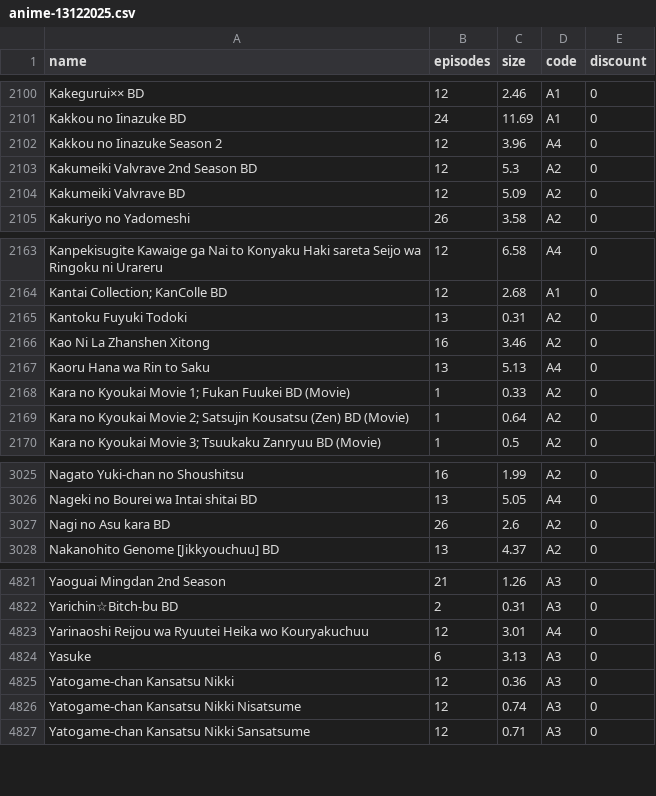
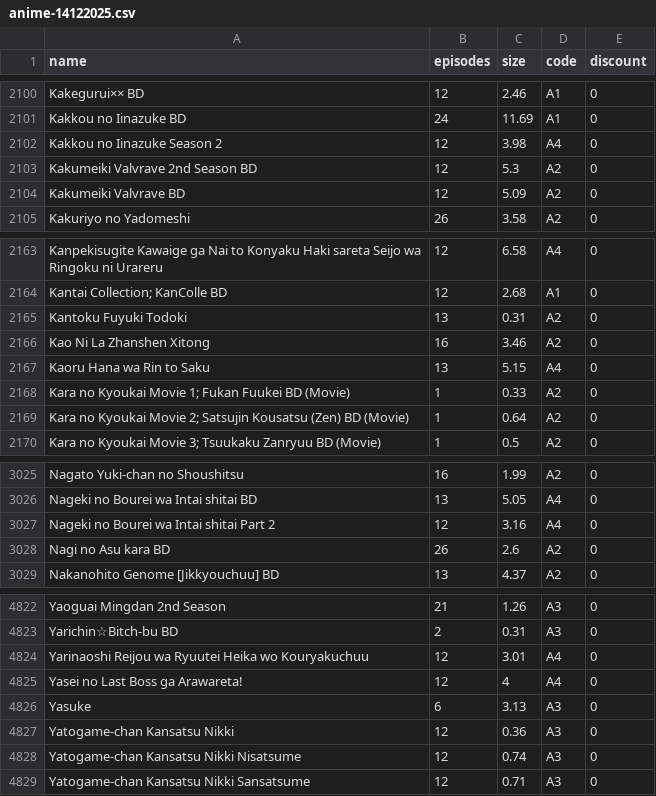
Before and after one commit to Tofan02/anime_store, a CSV file: data/anime-14122025.csv (was data/anime-13122025.csv), drawn as a sheet; only a part is shown, gaps mark what is left out.

Commit message:
Update Anime Baru

```diff
--- a/data/anime-13122025.csv
+++ b/data/anime-14122025.csv
@@ -2101,3 +2101,3 @@ Kakegurui×× BD;12;2.46;A1;0
 Kakkou no Iinazuke BD;24;11.69;A1;0
-Kakkou no Iinazuke Season 2;12;3.96;A4;0
+Kakkou no Iinazuke Season 2;12;3.98;A4;0
 Kakumeiki Valvrave 2nd Season BD;12;5.3;A2;0
@@ -2166,3 +2166,3 @@ Kantoku Fuyuki Todoki;13;0.31;A2;0
 Kao Ni La Zhanshen Xitong;16;3.46;A2;0
-Kaoru Hana wa Rin to Saku;13;5.13;A4;0
+Kaoru Hana wa Rin to Saku;13;5.15;A4;0
 "Kara no Kyoukai Movie 1; Fukan Fuukei BD (Movie)";1;0.33;A2;0
@@ -3026,2 +3026,3 @@ Nagato Yuki-chan no Shoushitsu;16;1.99;A2;0
 Nageki no Bourei wa Intai shitai BD;13;5.05;A4;0
+Nageki no Bourei wa Intai shitai Part 2;12;3.16;A4;0
 Nagi no Asu kara BD;26;2.6;A2;0
@@ -4823,2 +4824,3 @@ Yarichin☆Bitch-bu BD;2;0.31;A3;0
 Yarinaoshi Reijou wa Ryuutei Heika wo Kouryakuchuu;12;3.01;A4;0
+Yasei no Last Boss ga Arawareta! ;12;4;A4;0
 Yasuke;6;3.13;A3;0
```
Also changed, not shown: 1 other file.
